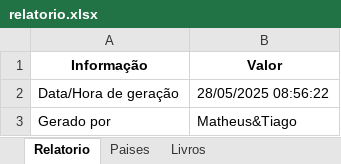
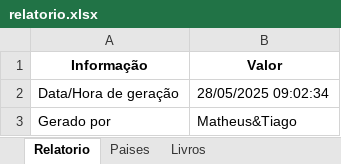
Before and after one commit to genari05/Automacao-livro-paises, an Excel workbook: relatorio.xlsx, sheet Relatorio, drawn as a sheet; values as stored, in another font and other column widths than the file's, no borders; the diff names each change by its address in the sheet, - before the commit and + after, or states it on an @@ line.

```diff
--- a/relatorio.xlsx (sheet Relatorio)
+++ b/relatorio.xlsx (sheet Relatorio)
-B2 (Valor): 28/05/2025 08:56:22
+B2 (Valor): 28/05/2025 09:02:34
```
Also changed, not shown: sheet Livros, sheet Paises, 3 other files.
